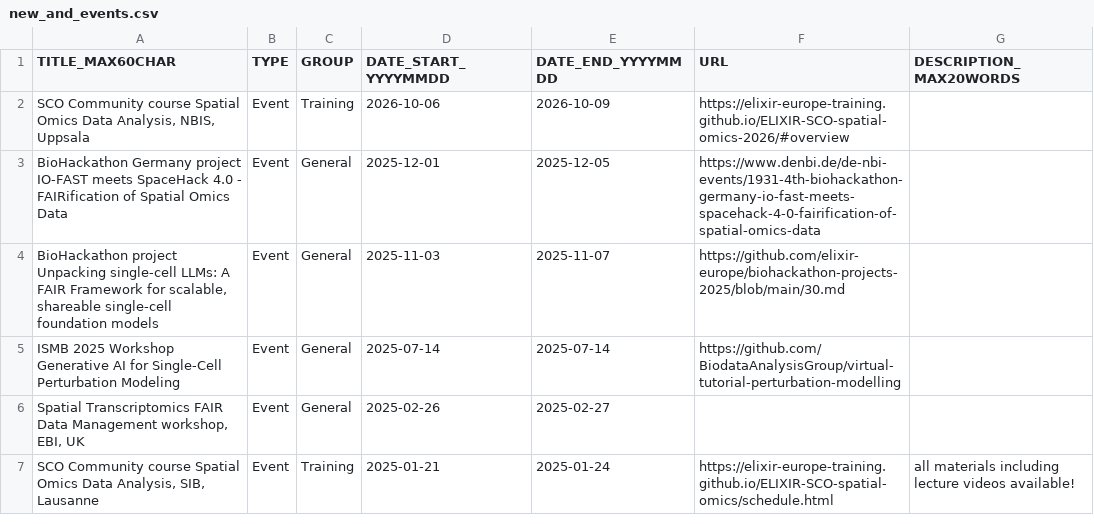
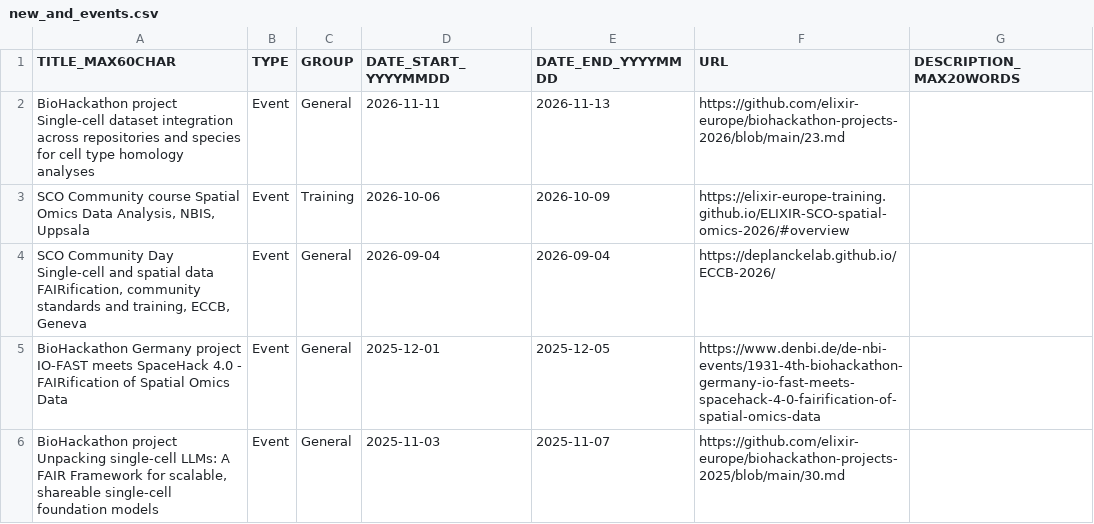
Before and after one commit to elixir-europe/sco-community, a CSV file: docs/pages/news/new_and_events.csv, drawn as a sheet; only a part is shown; the shorter side is filled out with more unchanged rows.

Commit message:
Add new events to new_and_events.csv

```diff
--- a/docs/pages/news/new_and_events.csv
+++ b/docs/pages/news/new_and_events.csv
@@ -1,3 +1,5 @@
 "TITLE_MAX60CHAR","TYPE","GROUP","DATE_START_YYYYMMDD","DATE_END_YYYYMMDD","URL","DESCRIPTION_MAX20WORDS"
+"BioHackathon project Single-cell dataset integration across repositories and species for cell type homology analyses","Event","General","2026-11-11","2026-11-13","https://github.com/elixir-europe/biohackathon-projects-2026/blob/main/23.md",""
 "SCO Community course Spatial Omics Data Analysis, NBIS, Uppsala","Event","Training","2026-10-06","2026-10-09","https://elixir-europe-training.github.io/ELIXIR-SCO-spatial-omics-2026/#overview",""
+"SCO Community Day Single-cell and spatial data FAIRification, community standards and training, ECCB, Geneva","Event","General","2026-09-04","2026-09-04","https://deplanckelab.github.io/ECCB-2026/",""
 "BioHackathon Germany project IO-FAST meets SpaceHack 4.0 - FAIRification of Spatial Omics Data","Event","General","2025-12-01","2025-12-05","https://www.denbi.de/de-nbi-events/1931-4th-biohackathon-germany-io-fast-meets-spacehack-4-0-fairification-of-spatial-omics-data",""
```
